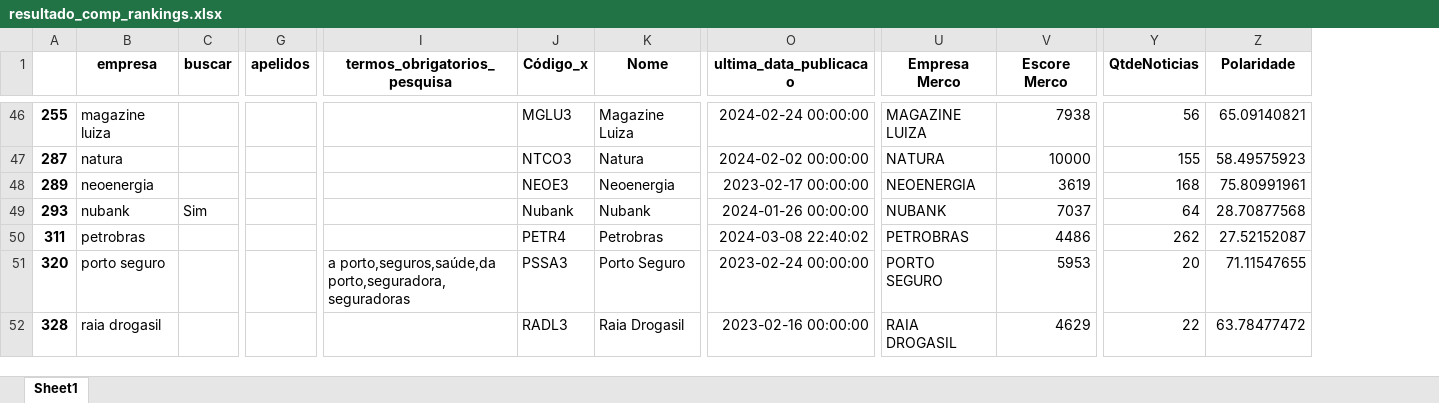
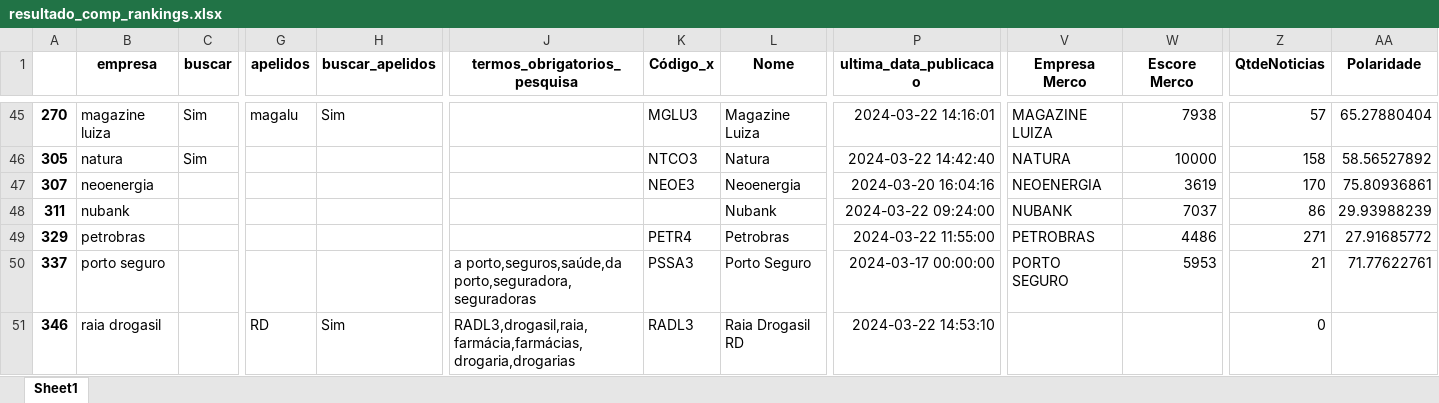
Before and after one commit to danielsaraivaleite/esgnewssentimentgpt, an Excel workbook: datasets/resultado_comp_rankings.xlsx, sheet Sheet1, drawn as a sheet; only a part is shown, gaps mark what is left out; values as stored, in another font and other column widths than the file's, no borders; removed rows and columns are numbered as before the commit, all else as after; the diff covers the shown part only; the diff names each change by its address in the sheet, - before the commit and + after, or states it on an @@ line.

```diff
--- a/datasets/resultado_comp_rankings.xlsx (sheet Sheet1)
+++ b/datasets/resultado_comp_rankings.xlsx (sheet Sheet1)
-column A, rows 46-52: 255 | 287 | 289 | 293 | 311 | 320 | 328
+column A, rows 45-51: 270 | 305 | 307 | 311 | 329 | 337 | 346
+column H (buscar_apelidos), rows 45-51: Sim |  |  |  |  |  | Sim
-C45:C46 (buscar): (empty)
+C45:C46 (buscar): Sim
-G45 (apelidos): (empty)
+G45 (apelidos): magalu
-P45 (ultima_data_publicacao): 2024-02-24 00:00:00
+P45 (ultima_data_publicacao): 2024-03-22 14:16:01
-Z45 (QtdeNoticias): 56
+Z45 (QtdeNoticias): 57
-AA45 (Polaridade): 65.09140821
+AA45 (Polaridade): 65.27880404
-P46 (ultima_data_publicacao): 2024-02-02 00:00:00
+P46 (ultima_data_publicacao): 2024-03-22 14:42:40
-Z46 (QtdeNoticias): 155
+Z46 (QtdeNoticias): 158
-AA46 (Polaridade): 58.49575923
+AA46 (Polaridade): 58.56527892
-P47 (ultima_data_publicacao): 2023-02-17 00:00:00
+P47 (ultima_data_publicacao): 2024-03-20 16:04:16
-Z47 (QtdeNoticias): 168
+Z47 (QtdeNoticias): 170
-AA47 (Polaridade): 75.80991961
+AA47 (Polaridade): 75.80936861
-C48 (buscar): Sim
+C48 (buscar): (empty)
-K48 (Código_x): Nubank
+K48 (Código_x): (empty)
-P48 (ultima_data_publicacao): 2024-01-26 00:00:00
+P48 (ultima_data_publicacao): 2024-03-22 09:24:00
-Z48 (QtdeNoticias): 64
+Z48 (QtdeNoticias): 86
-AA48 (Polaridade): 28.70877568
+AA48 (Polaridade): 29.93988239
-P49 (ultima_data_publicacao): 2024-03-08 22:40:02
+P49 (ultima_data_publicacao): 2024-03-22 11:55:00
-Z49 (QtdeNoticias): 262
+Z49 (QtdeNoticias): 271
-AA49 (Polaridade): 27.52152087
+AA49 (Polaridade): 27.91685772
-P50 (ultima_data_publicacao): 2023-02-24 00:00:00
+P50 (ultima_data_publicacao): 2024-03-17 00:00:00
-Z50 (QtdeNoticias): 20
+Z50 (QtdeNoticias): 21
-AA50 (Polaridade): 71.11547655
+AA50 (Polaridade): 71.77622761
-G51 (apelidos): (empty)
+G51 (apelidos): RD
-J51 (termos_obrigatorios_pesquisa): (empty)
+J51 (termos_obrigatorios_pesquisa): RADL3,drogasil,raia,farmácia,farmácias,drogaria,drogarias
-L51 (Nome): Raia Drogasil
+L51 (Nome): Raia Drogasil RD
-P51 (ultima_data_publicacao): 2023-02-16 00:00:00
+P51 (ultima_data_publicacao): 2024-03-22 14:53:10
-V51 (Empresa Merco): RAIA DROGASIL
+V51 (Empresa Merco): (empty)
-W51 (Escore Merco): 4629
+W51 (Escore Merco): (empty)
-Z51 (QtdeNoticias): 22
+Z51 (QtdeNoticias): 0
-AA51 (Polaridade): 63.78477472
+AA51 (Polaridade): (empty)
```
Also changed, not shown: 1 removed row and 120 edited cells elsewhere in this sheet, datasets/exclusoes_julgamentais.xlsx, datasets/lista_empresas.xlsx, 15 other files.
